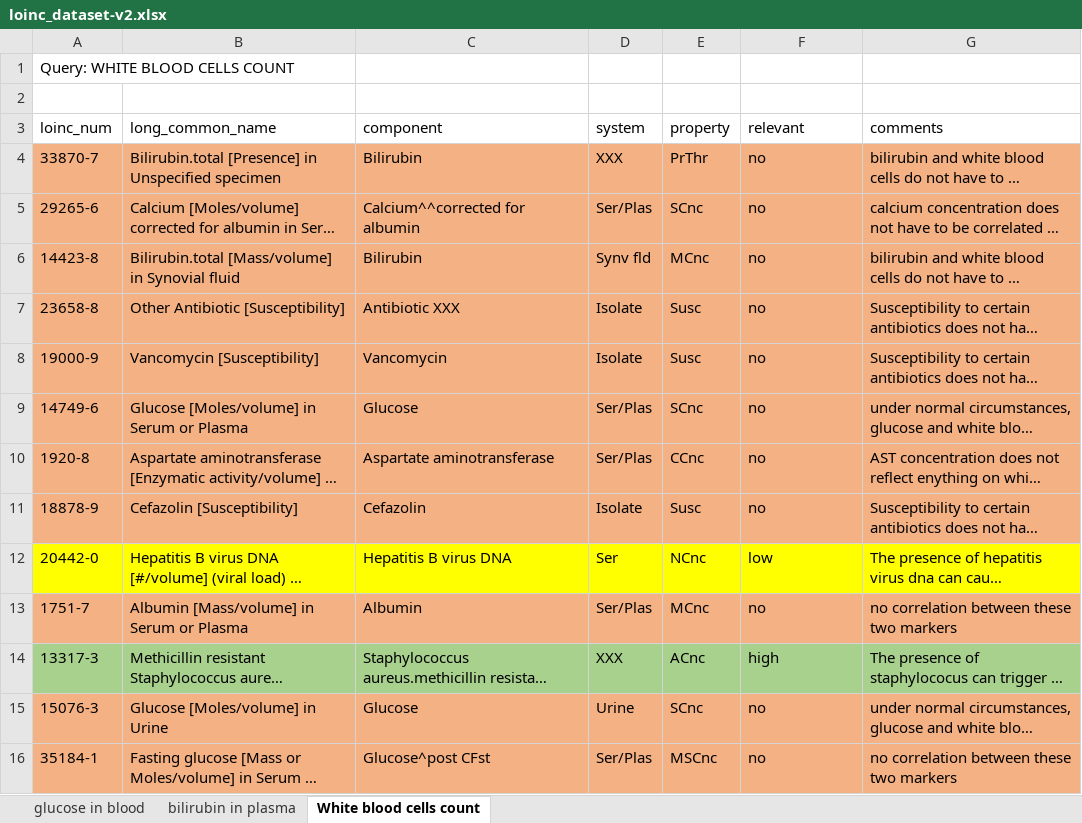
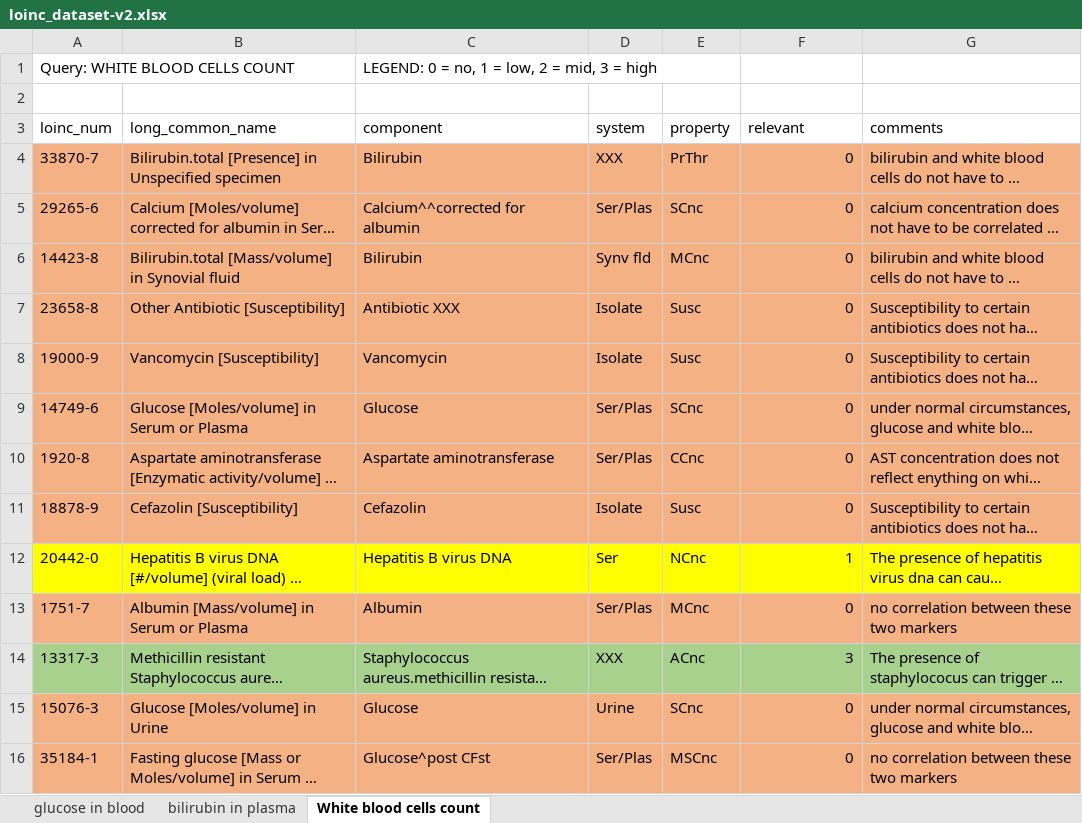
Before and after one commit to GNajeral/InformationRetrieval-MLRanking, an Excel workbook: loinc_dataset-v2.xlsx, sheet White blood cells count, drawn as a sheet; only a part is shown; long unchanged cells end in …; values as stored, in another font and other column widths than the file's, no borders; the diff covers the shown part only; the diff names each change by its address in the sheet, - before the commit and + after, or states it on an @@ line.

```diff
--- a/loinc_dataset-v2.xlsx (sheet White blood cells count)
+++ b/loinc_dataset-v2.xlsx (sheet White blood cells count)
-C1 (component): (empty)
+C1 (component): LEGEND: 0 = no, 1 = low, 2 = mid, 3 = high
-F4:F11 (relevant): no
+F4:F11 (relevant): 0
-F4:F16 alignment: left
+F4:F16 alignment: right
-F12 (relevant): low
+F12 (relevant): 1
-F13 (relevant): no
+F13 (relevant): 0
-F14 (relevant): high
+F14 (relevant): 3
-F15:F16 (relevant): no
+F15:F16 (relevant): 0
```
Also changed, not shown: 54 edited cells and cell formats elsewhere in this sheet, sheet glucose in blood, sheet bilirubin in plasma.
